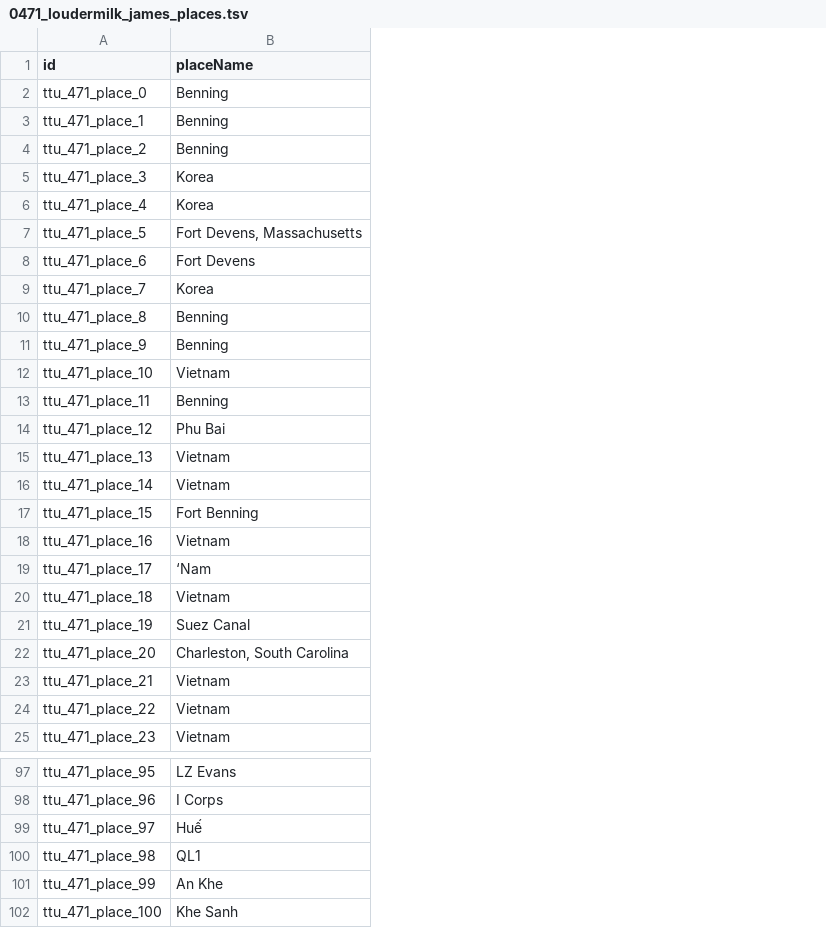
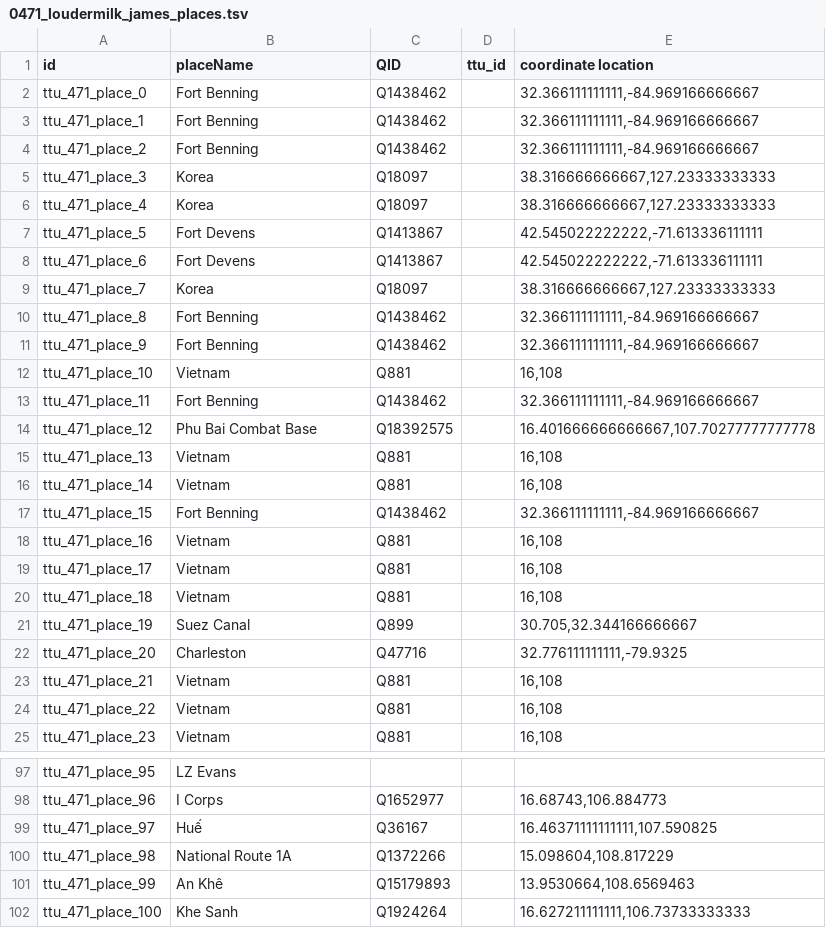
Before and after one commit to Dartmouth-Digital-History-Initiative/VNCA-Encoding, a TSV file: tsv/0471_loudermilk_james_places.tsv, drawn as a sheet; only a part is shown, gaps mark what is left out; the diff covers the shown part only; the diff names each change by its address in the sheet, - before the commit and + after, or states it on an @@ line.

Commit message:
Update 0471_loudermilk_james_places.tsv

```diff
--- a/tsv/0471_loudermilk_james_places.tsv
+++ b/tsv/0471_loudermilk_james_places.tsv
+column C (QID), rows 2-25: Q1438462 | Q1438462 | Q1438462 | Q18097 | Q18097 | Q1413867 | Q1413867 | Q18097 | Q1438462 | Q1438462 | Q881 | Q1438462 | Q18392575 | Q881 | Q881 | Q1438462 | Q881 | Q881 | Q881 | Q899 | Q47716 | Q881 | Q881 | Q881; rows 98-102: Q1652977 | Q36167 | Q1372266 | Q15179893 | Q1924264
+column D (ttu_id), empty
+column E (coordinate location), rows 2-25: 32.366111111111,-84.969166666667 | 32.366111111111,-84.969166666667 | 32.366111111111,-84.969166666667 | 38.316666666667,127.23333333333 | 38.316666666667,127.23333333333 | 42.545022222222,-71.613336111111 | 42.545022222222,-71.613336111111 | 38.316666666667,127.23333333333 | 32.366111111111,-84.969166666667 | 32.366111111111,-84.969166666667 | 16,108 | 32.366111111111,-84.969166666667 | 16.401666666666667,107.70277777777778 | 16,108 | 16,108 | 32.366111111111,-84.969166666667 | 16,108 | 16,108 | 16,108 | 30.705,32.344166666667 | 32.776111111111,-79.9325 | 16,108 | 16,108 | 16,108; rows 98-102: 16.68743,106.884773 | 16.46371111111111,107.590825 | 15.098604,108.817229 | 13.9530664,108.6569463 | 16.627211111111,106.73733333333
-B2:B4 (placeName): Benning
+B2:B4 (placeName): Fort Benning
-B7 (placeName): Fort Devens, Massachusetts
+B7 (placeName): Fort Devens
-B10:B11 (placeName): Benning
+B10:B11 (placeName): Fort Benning
-B13 (placeName): Benning
+B13 (placeName): Fort Benning
-B14 (placeName): Phu Bai
+B14 (placeName): Phu Bai Combat Base
-B19 (placeName): ‘Nam
+B19 (placeName): Vietnam
-B22 (placeName): Charleston, South Carolina
+B22 (placeName): Charleston
-B100 (placeName): QL1
+B100 (placeName): National Route 1A
-B101 (placeName): An Khe
+B101 (placeName): An Khê
```
Also changed, not shown: 44 edited cells elsewhere in this file.
